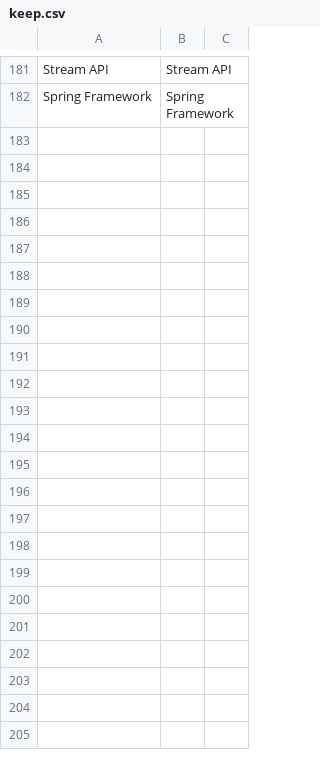
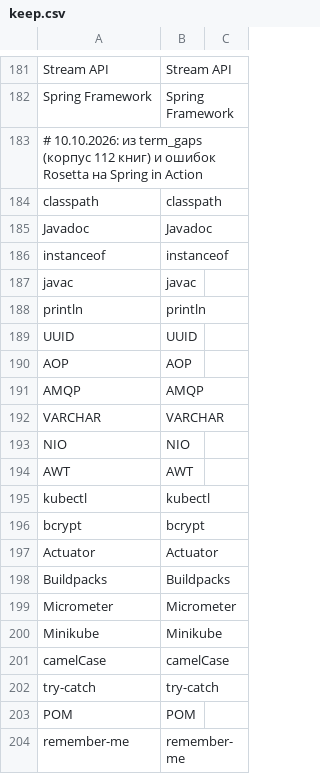
Before and after one commit to DarkDragon3333/book_translate, a CSV file: config/glossary/keep.csv, drawn as a sheet; only a part is shown, gaps mark what is left out; the diff names each change by its address in the sheet, - before the commit and + after, or states it on an @@ line.

```diff
--- a/config/glossary/keep.csv
+++ b/config/glossary/keep.csv
+row 183: # 10.10.2026: из term_gaps (корпус 112 книг) и ошибок Rosetta на Spring in Action
+row 184: classpath | classpath
+row 185: Javadoc | Javadoc
+row 186: instanceof | instanceof
+row 187: javac | javac
+row 188: println | println
+row 189: UUID | UUID
+row 190: AOP | AOP
+row 191: AMQP | AMQP
+row 192: VARCHAR | VARCHAR
+row 193: NIO | NIO
+row 194: AWT | AWT
+row 195: kubectl | kubectl
+row 196: bcrypt | bcrypt
+row 197: Actuator | Actuator
+row 198: Buildpacks | Buildpacks
+row 199: Micrometer | Micrometer
+row 200: Minikube | Minikube
+row 201: camelCase | camelCase
+row 202: try-catch | try-catch
+row 203: POM | POM
+row 204: remember-me | remember-me
```
Also changed, not shown: config/glossary/distributed.csv, config/glossary/security.csv, 26 other files.
